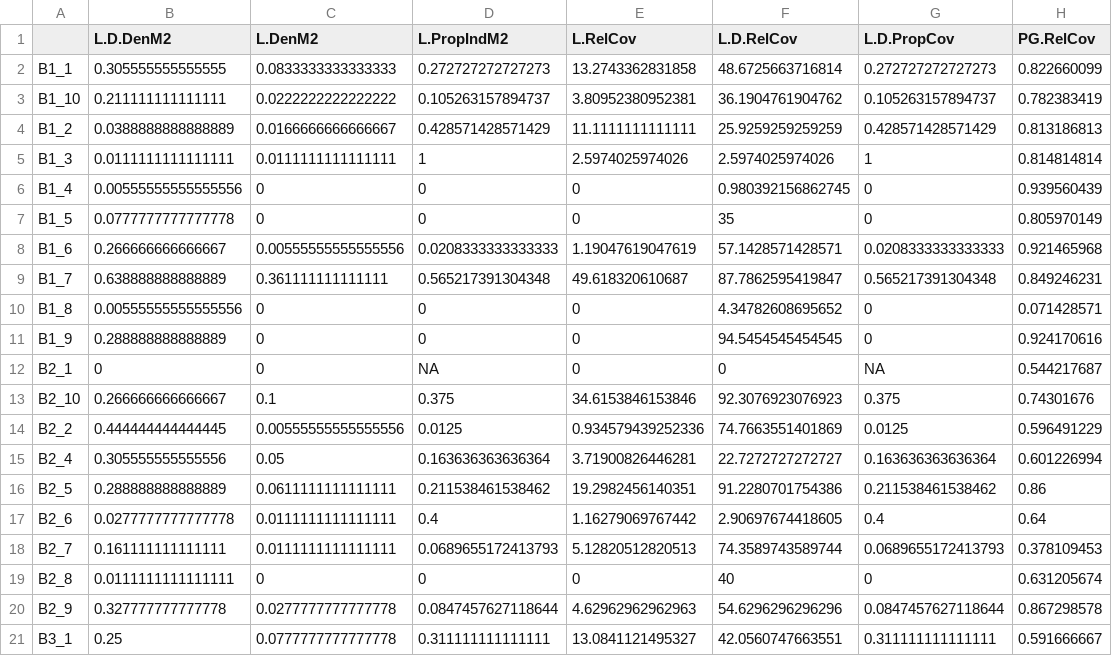
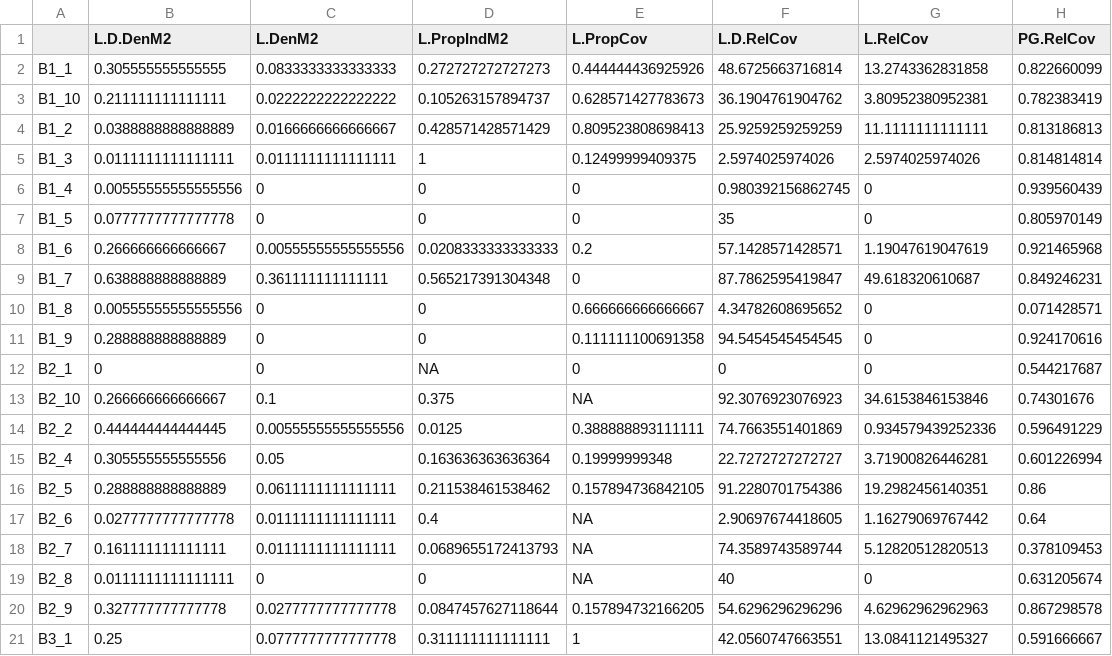
Before and after one commit to aprilissy/GitBeefBasin9-2015, a CSV file: SageNMDSvariables/Sage.Env.April.csv, drawn as a sheet; only a part is shown; the diff covers the shown part only.

```diff
--- a/SageNMDSvariables/Sage.Env.April.csv
+++ b/SageNMDSvariables/Sage.Env.April.csv
@@ -1,21 +1,21 @@
-"","L.D.DenM2","L.DenM2","L.PropIndM2","L.RelCov","L.D.RelCov","L.D.PropCov","PG.RelCov"
-"B1_1",0.305555555555555,0.0833333333333333,0.272727272727273,13.2743362831858,48.6725663716814,0.272727272727273,0.822660099
-"B1_10",0.211111111111111,0.0222222222222222,0.105263157894737,3.80952380952381,36.1904761904762,0.105263157894737,0.782383419
-"B1_2",0.0388888888888889,0.0166666666666667,0.428571428571429,11.1111111111111,25.9259259259259,0.428571428571429,0.813186813
-"B1_3",0.0111111111111111,0.0111111111111111,1,2.5974025974026,2.5974025974026,1,0.814814814
+"","L.D.DenM2","L.DenM2","L.PropIndM2","L.PropCov","L.D.RelCov","L.RelCov","PG.RelCov"
+"B1_1",0.305555555555555,0.0833333333333333,0.272727272727273,0.444444436925926,48.6725663716814,13.2743362831858,0.822660099
+"B1_10",0.211111111111111,0.0222222222222222,0.105263157894737,0.628571427783673,36.1904761904762,3.80952380952381,0.782383419
+"B1_2",0.0388888888888889,0.0166666666666667,0.428571428571429,0.809523808698413,25.9259259259259,11.1111111111111,0.813186813
+"B1_3",0.0111111111111111,0.0111111111111111,1,0.12499999409375,2.5974025974026,2.5974025974026,0.814814814
 "B1_4",0.00555555555555556,0,0,0,0.980392156862745,0,0.939560439
 "B1_5",0.0777777777777778,0,0,0,35,0,0.805970149
-"B1_6",0.266666666666667,0.00555555555555556,0.0208333333333333,1.19047619047619,57.1428571428571,0.0208333333333333,0.921465968
-"B1_7",0.638888888888889,0.361111111111111,0.565217391304348,49.618320610687,87.7862595419847,0.565217391304348,0.849246231
-"B1_8",0.00555555555555556,0,0,0,4.34782608695652,0,0.071428571
-"B1_9",0.288888888888889,0,0,0,94.5454545454545,0,0.924170616
-"B2_1",0,0,NA,0,0,NA,0.544217687
-"B2_10",0.266666666666667,0.1,0.375,34.6153846153846,92.3076923076923,0.375,0.74301676
-"B2_2",0.444444444444445,0.00555555555555556,0.0125,0.934579439252336,74.7663551401869,0.0125,0.596491229
-"B2_4",0.305555555555556,0.05,0.163636363636364,3.71900826446281,22.7272727272727,0.163636363636364,0.601226994
-"B2_5",0.288888888888889,0.0611111111111111,0.211538461538462,19.2982456140351,91.2280701754386,0.211538461538462,0.86
-"B2_6",0.0277777777777778,0.0111111111111111,0.4,1.16279069767442,2.90697674418605,0.4,0.64
-"B2_7",0.161111111111111,0.0111111111111111,0.0689655172413793,5.12820512820513,74.3589743589744,0.0689655172413793,0.378109453
-"B2_8",0.0111111111111111,0,0,0,40,0,0.631205674
-"B2_9",0.327777777777778,0.0277777777777778,0.0847457627118644,4.62962962962963,54.6296296296296,0.0847457627118644,0.867298578
-"B3_1",0.25,0.0777777777777778,0.311111111111111,13.0841121495327,42.0560747663551,0.311111111111111,0.591666667
+"B1_6",0.266666666666667,0.00555555555555556,0.0208333333333333,0.2,57.1428571428571,1.19047619047619,0.921465968
+"B1_7",0.638888888888889,0.361111111111111,0.565217391304348,0,87.7862595419847,49.618320610687,0.849246231
+"B1_8",0.00555555555555556,0,0,0.666666666666667,4.34782608695652,0,0.071428571
+"B1_9",0.288888888888889,0,0,0.111111100691358,94.5454545454545,0,0.924170616
+"B2_1",0,0,NA,0,0,0,0.544217687
+"B2_10",0.266666666666667,0.1,0.375,NA,92.3076923076923,34.6153846153846,0.74301676
+"B2_2",0.444444444444445,0.00555555555555556,0.0125,0.388888893111111,74.7663551401869,0.934579439252336,0.596491229
+"B2_4",0.305555555555556,0.05,0.163636363636364,0.19999999348,22.7272727272727,3.71900826446281,0.601226994
+"B2_5",0.288888888888889,0.0611111111111111,0.211538461538462,0.157894736842105,91.2280701754386,19.2982456140351,0.86
+"B2_6",0.0277777777777778,0.0111111111111111,0.4,NA,2.90697674418605,1.16279069767442,0.64
+"B2_7",0.161111111111111,0.0111111111111111,0.0689655172413793,NA,74.3589743589744,5.12820512820513,0.378109453
+"B2_8",0.0111111111111111,0,0,NA,40,0,0.631205674
+"B2_9",0.327777777777778,0.0277777777777778,0.0847457627118644,0.157894732166205,54.6296296296296,4.62962962962963,0.867298578
+"B3_1",0.25,0.0777777777777778,0.311111111111111,1,42.0560747663551,13.0841121495327,0.591666667
```
Also changed, not shown: 134 edited cells elsewhere in this file, SageNMDSvariables/Sage.Env.USGS.csv, 2 other files.
